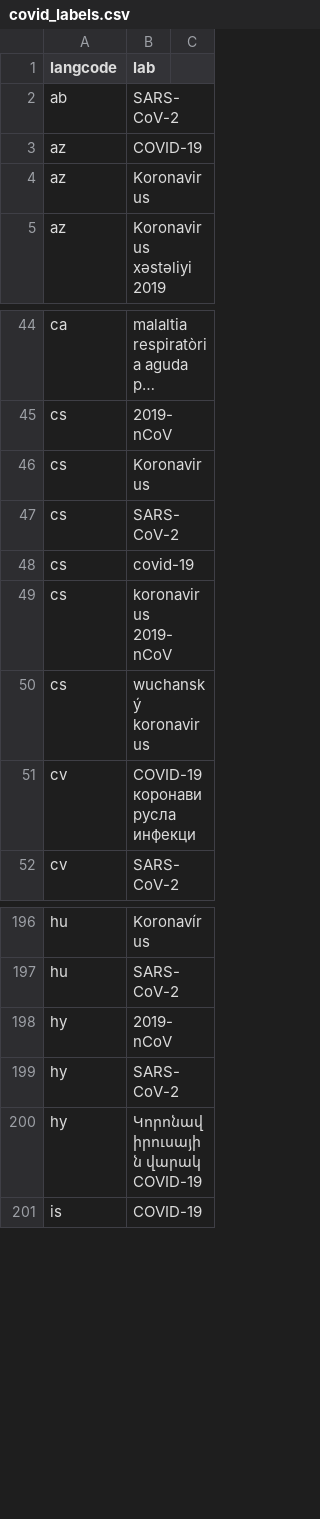
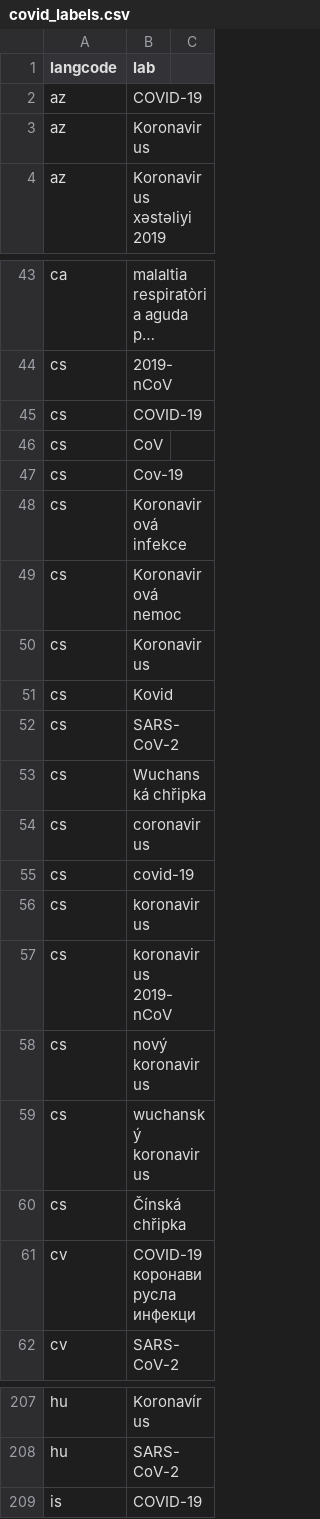
Before and after one commit to cynarr/repo, a CSV file: mmmbgknow/data/covid_labels.csv, drawn as a sheet; only a part is shown, gaps mark what is left out; long unchanged cells end in …; removed rows and columns are numbered as before the commit, all else as after; the diff covers the shown part only; the diff names each change by its address in the sheet, - before the commit and + after, or states it on an @@ line.

```diff
--- a/mmmbgknow/data/covid_labels.csv
+++ b/mmmbgknow/data/covid_labels.csv
-row 2: ab | SARS-CoV-2
+row 45: cs | COVID-19
+row 46: cs | CoV
+row 47: cs | Cov-19
+row 48: cs | Koronavirová infekce
+row 49: cs | Koronavirová nemoc
+row 51: cs | Kovid
+row 53: cs | Wuchanská chřipka
+row 54: cs | coronavirus
+row 56: cs | koronavirus
+row 58: cs | nový koronavirus
+row 60: cs | Čínská chřipka
-row 198: hy | 2019-nCoV
-row 199: hy | SARS-CoV-2
-row 200: hy | Կորոնավիրուսային վարակ COVID-19
```
Also changed, not shown: 1 added row and 9 removed rows elsewhere in this file, 5 other files.
